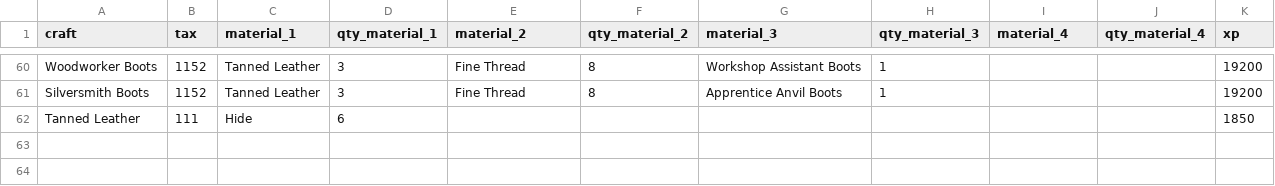
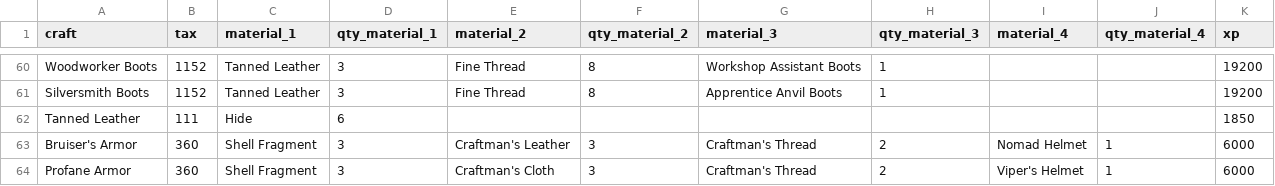
Before and after one commit to americoalmeidaf/ravendawn-calculators, a CSV file: data/weaving_crafting_info.csv, drawn as a sheet; only a part is shown, gaps mark what is left out.

```diff
--- a/data/weaving_crafting_info.csv
+++ b/data/weaving_crafting_info.csv
@@ -62 +62,3 @@ Silversmith Boots,1152,Tanned Leather,3,Fine Thread,8,Apprentice Anvil Boots,1,,
 Tanned Leather,111,Hide,6,,,,,,,1850
+Bruiser's Armor,360,Shell Fragment,3,Craftman's Leather,3,Craftman's Thread,2,Nomad Helmet,1,6000
+Profane Armor,360,Shell Fragment,3,Craftman's Cloth,3,Craftman's Thread,2,Viper's Helmet,1,6000
```
Also changed, not shown: data/weaving_materials.csv.
